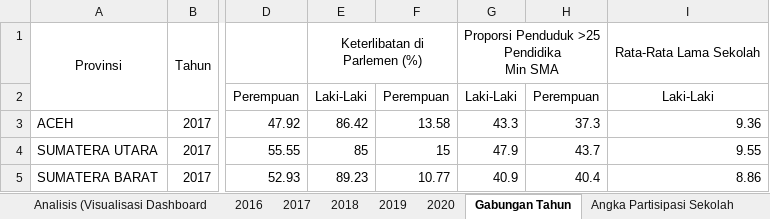
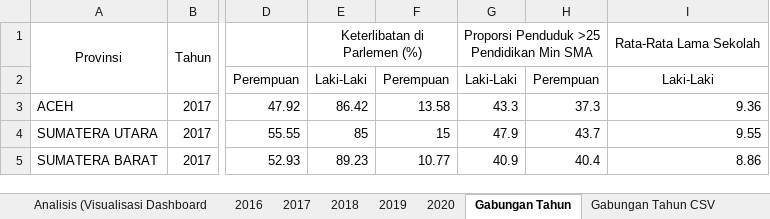
Before and after one commit to ChristianGunawan/DA_ED5, an Excel workbook: DATAAAA.xlsx, sheet Gabungan Tahun, drawn as a sheet; only a part is shown, gaps mark what is left out; values as stored, in another font and other column widths than the file's, no borders; charts and pictures not drawn; ↵ is a line break in a cell; the diff names each change by its address in the sheet, - before the commit and + after, or states it on an @@ line.

```diff
--- a/DATAAAA.xlsx (sheet Gabungan Tahun)
+++ b/DATAAAA.xlsx (sheet Gabungan Tahun)
+sheet tab: Gabungan Tahun CSV
-G1: Proporsi Penduduk >25 Pendidika ↵ Min SMA
+G1: Proporsi Penduduk >25 Pendidikan Min SMA
```
Also changed, not shown: other sheet tabs, charts or pictures.
